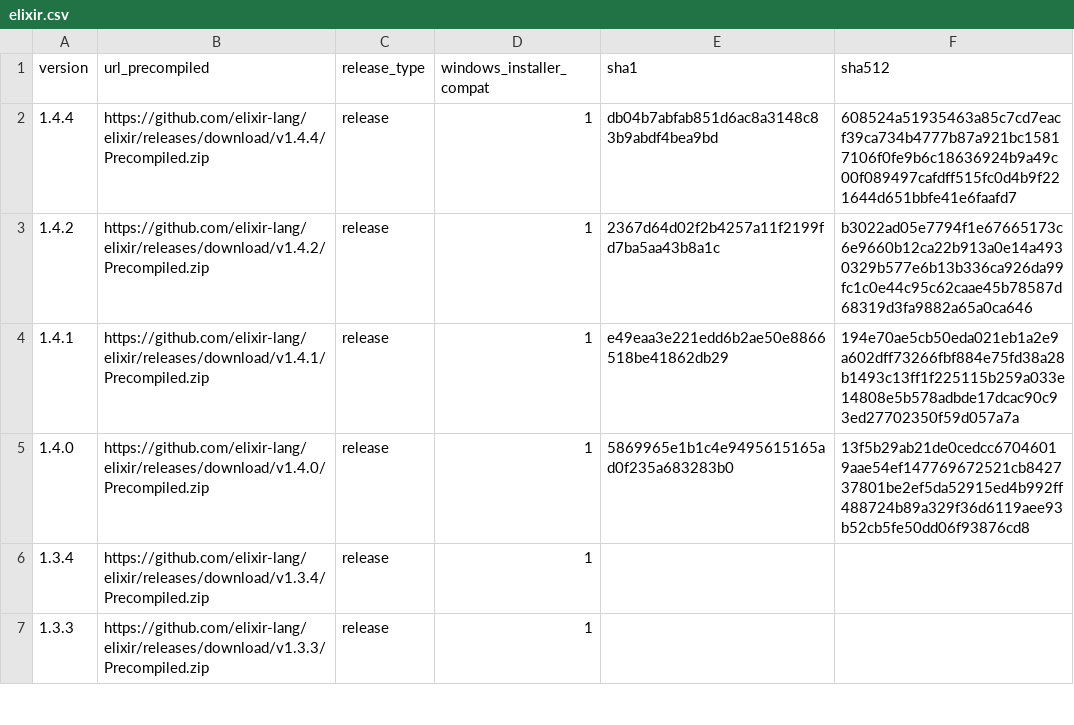
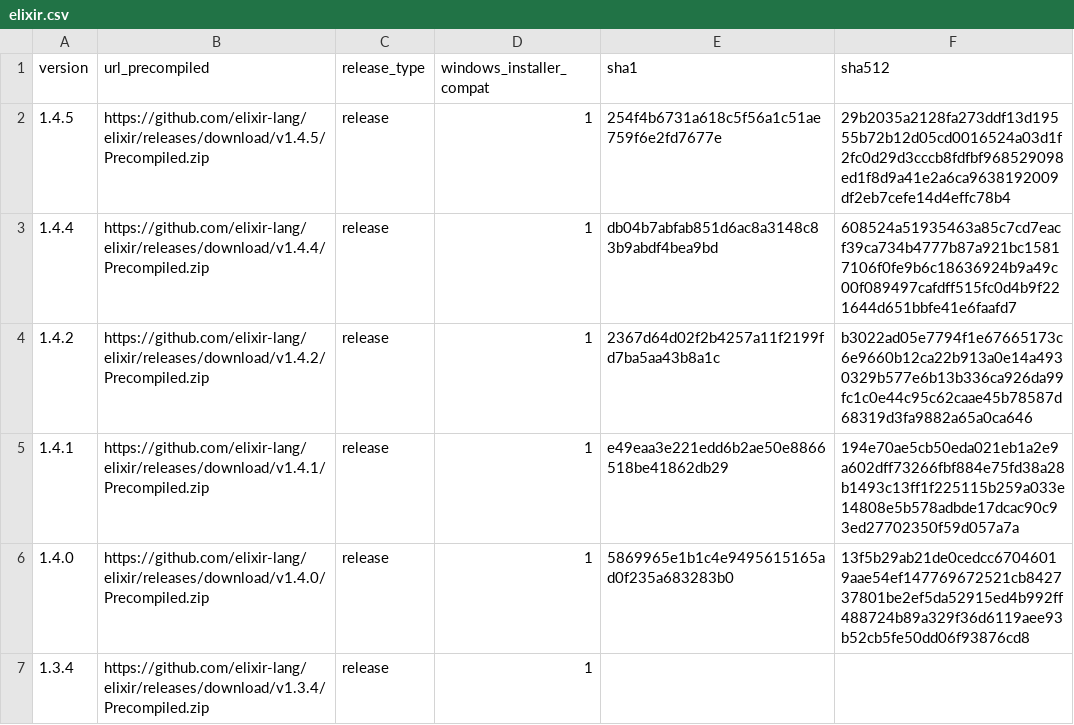
Before and after one commit to elixir-lang/elixir-lang.github.com, a CSV file: elixir.csv, drawn as a sheet; only a part is shown; the shorter side is filled out with more unchanged rows.

Commit message:
Support Elixir 1.4.5 and OTP 20.0

```diff
--- a/elixir.csv
+++ b/elixir.csv
@@ -1,2 +1,3 @@
 version,url_precompiled,release_type,windows_installer_compat,sha1,sha512
+1.4.5,https://github.com/elixir-lang/elixir/releases/download/v1.4.5/Precompiled.zip,release,1,254f4b6731a618c5f56a1c51ae759f6e2fd7677e,29b2035a2128fa273ddf13d19555b72b12d05cd0016524a03d1f2fc0d29d3cccb8fdfbf968529098ed1f8d9a41e2a6ca9638192009df2eb7cefe14d4effc78b4
 1.4.4,https://github.com/elixir-lang/elixir/releases/download/v1.4.4/Precompiled.zip,release,1,db04b7abfab851d6ac8a3148c83b9abdf4bea9bd,608524a51935463a85c7cd7eacf39ca734b4777b87a921bc15817106f0fe9b6c18636924b9a49c00f089497cafdff515fc0d4b9f221644d651bbfe41e6faafd7
```
Also changed, not shown: erlang.csv, 1 other file.
